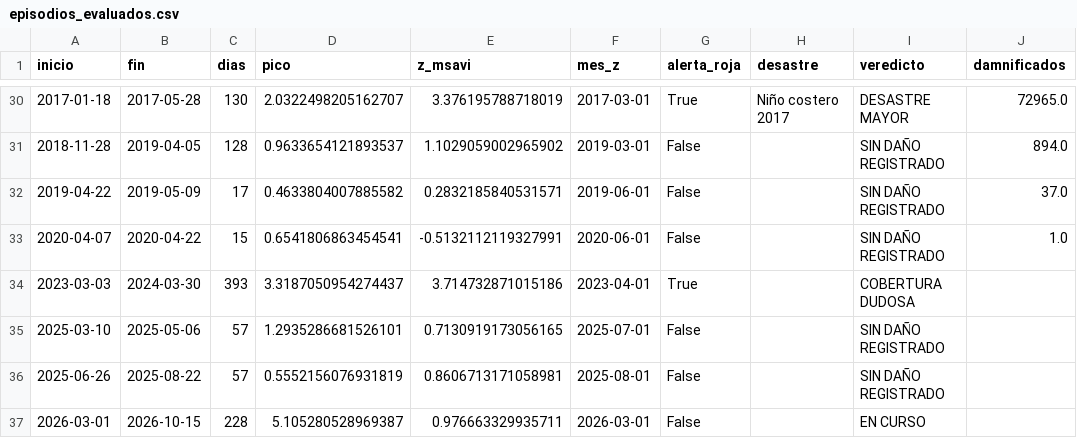
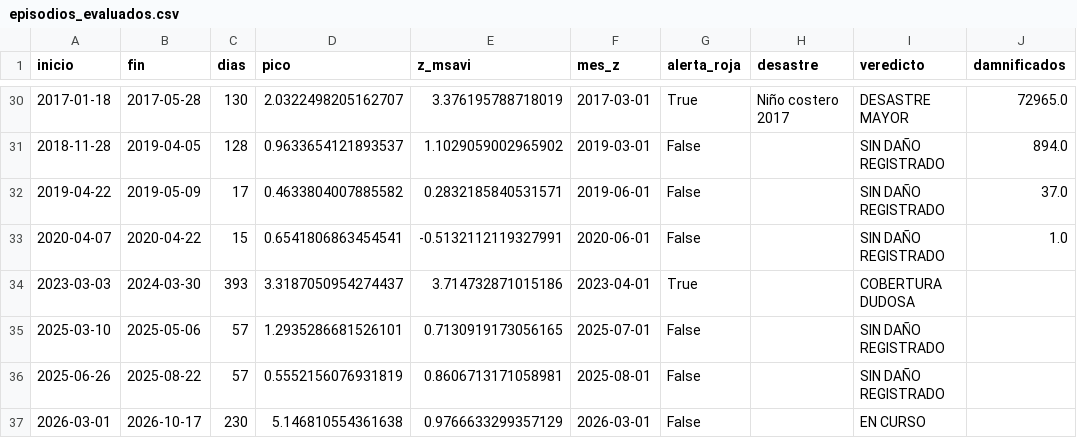
Before and after one commit to Star-dust25/pulso, a CSV file: backend/data/salidas/episodios_evaluados.csv, drawn as a sheet; only a part is shown, gaps mark what is left out; the diff names each change by its address in the sheet, - before the commit and + after, or states it on an @@ line.

```diff
--- a/backend/data/salidas/episodios_evaluados.csv
+++ b/backend/data/salidas/episodios_evaluados.csv
-B37 (fin): 2026-10-15
+B37 (fin): 2026-10-17
-C37 (dias): 228
+C37 (dias): 230
-D37 (pico): 5.105280528969387
+D37 (pico): 5.146810554361638
-E37 (z_msavi): 0.976663329935711
+E37 (z_msavi): 0.9766633299357129
```
Also changed, not shown: backend/data/datos/serie_sst.csv, backend/data/datos/serie_sst_diaria.csv, 4 other files.
